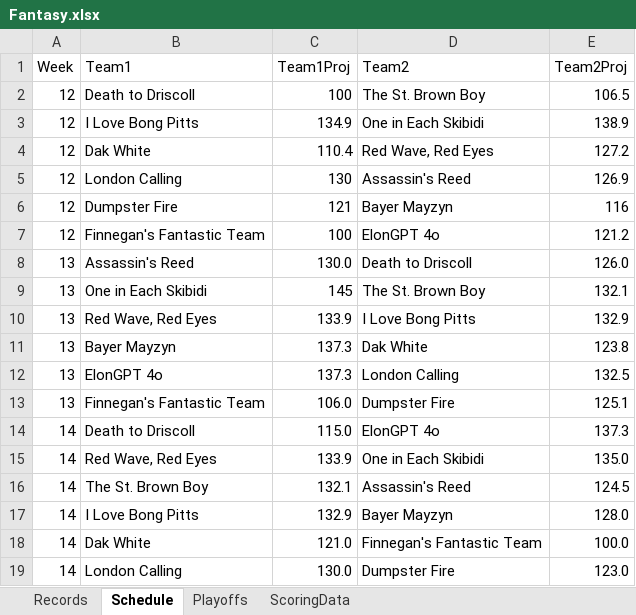
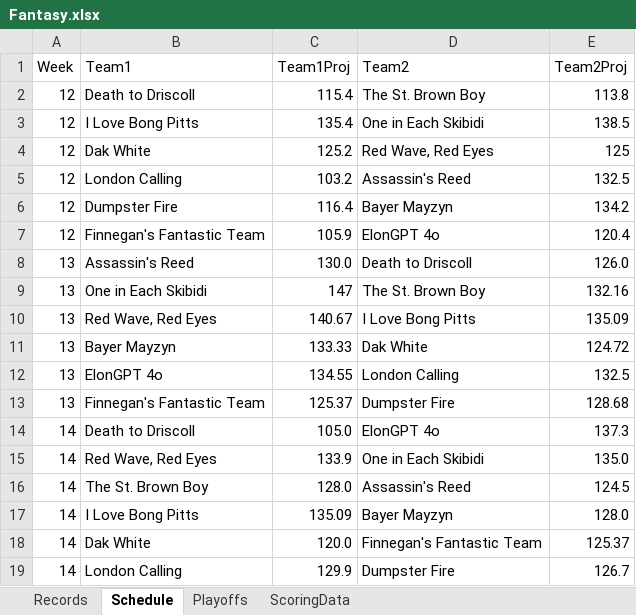
Before and after one commit to fcastaDataNerd/NECBL2024, an Excel workbook: Fantasy.xlsx, sheet Schedule, drawn as a sheet; values as stored, in another font and other column widths than the file's, no borders; the diff names each change by its address in the sheet, - before the commit and + after, or states it on an @@ line.

Commit message:
Add files via upload

```diff
--- a/Fantasy.xlsx (sheet Schedule)
+++ b/Fantasy.xlsx (sheet Schedule)
-C2 (Team1Proj): 100
+C2 (Team1Proj): 115.4
-E2 (Team2Proj): 106.5
+E2 (Team2Proj): 113.8
-C3 (Team1Proj): 134.9
+C3 (Team1Proj): 135.4
-E3 (Team2Proj): 138.9
+E3 (Team2Proj): 138.5
-C4 (Team1Proj): 110.4
+C4 (Team1Proj): 125.2
-E4 (Team2Proj): 127.2
+E4 (Team2Proj): 125
-C5 (Team1Proj): 130
+C5 (Team1Proj): 103.2
-E5 (Team2Proj): 126.9
+E5 (Team2Proj): 132.5
-C6 (Team1Proj): 121
+C6 (Team1Proj): 116.4
-E6 (Team2Proj): 116
+E6 (Team2Proj): 134.2
-C7 (Team1Proj): 100
+C7 (Team1Proj): 105.9
-E7 (Team2Proj): 121.2
+E7 (Team2Proj): 120.4
-C9 (Team1Proj): 145
+C9 (Team1Proj): 147
-E9 (Team2Proj): 132.1
+E9 (Team2Proj): 132.16
-C10 (Team1Proj): 133.9
+C10 (Team1Proj): 140.67
-E10 (Team2Proj): 132.9
+E10 (Team2Proj): 135.09
-C11 (Team1Proj): 137.3
+C11 (Team1Proj): 133.33
-E11 (Team2Proj): 123.8
+E11 (Team2Proj): 124.72
-C12 (Team1Proj): 137.3
+C12 (Team1Proj): 134.55
-C13 (Team1Proj): 106.0
+C13 (Team1Proj): 125.37
-E13 (Team2Proj): 125.1
+E13 (Team2Proj): 128.68
-C14 (Team1Proj): 115.0
+C14 (Team1Proj): 105.0
-C16 (Team1Proj): 132.1
+C16 (Team1Proj): 128.0
-C17 (Team1Proj): 132.9
+C17 (Team1Proj): 135.09
-C18 (Team1Proj): 121.0
+C18 (Team1Proj): 120.0
-E18 (Team2Proj): 100.0
+E18 (Team2Proj): 125.37
-C19 (Team1Proj): 130.0
+C19 (Team1Proj): 129.9
-E19 (Team2Proj): 123.0
+E19 (Team2Proj): 126.7
```
